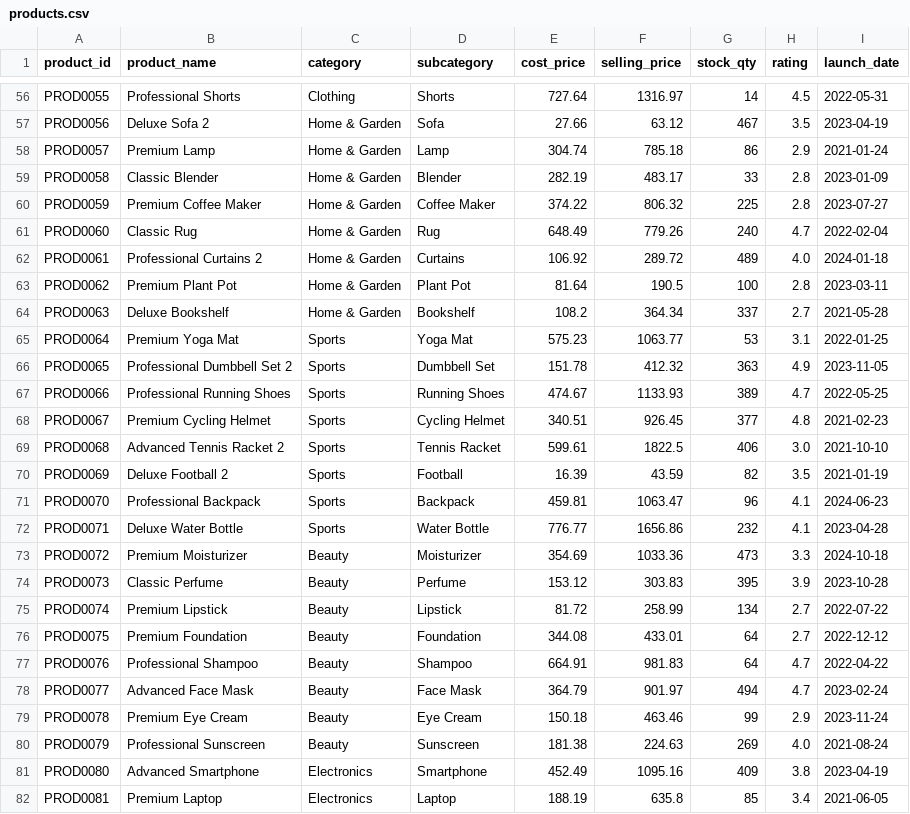
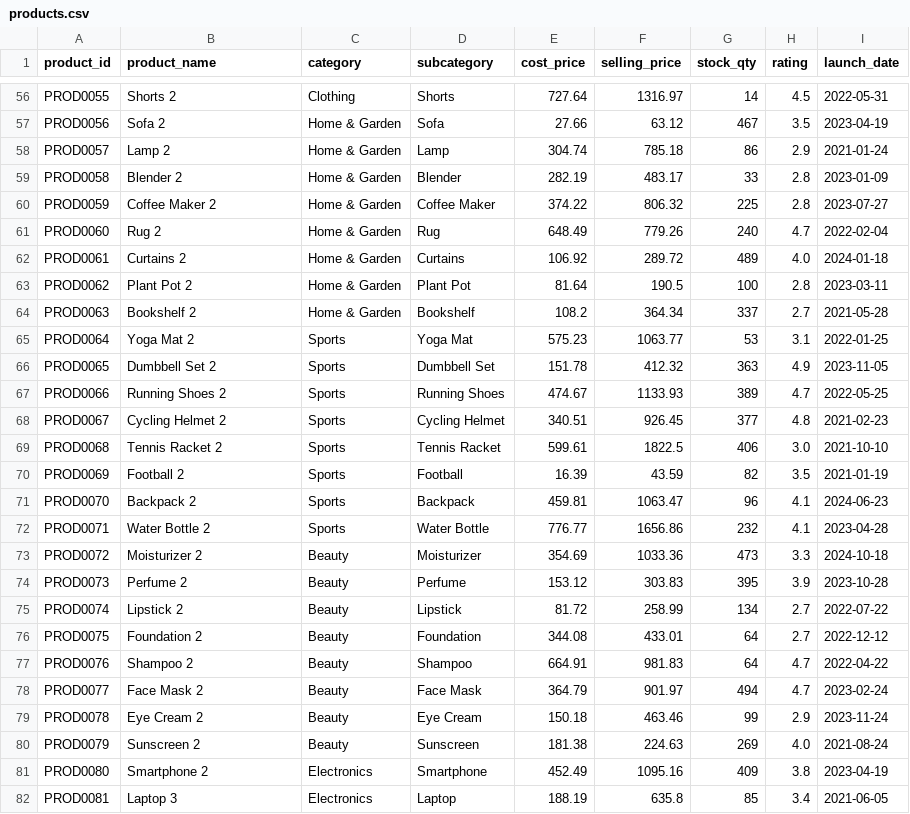
Before and after one commit to rishi-1603/E_commerce-Sales-and-Data-Analytics, a CSV file: data/raw/products.csv, drawn as a sheet; only a part is shown, gaps mark what is left out; the diff covers the shown part only; the diff names each change by its address in the sheet, - before the commit and + after, or states it on an @@ line.

Commit message:
feat: rename all 150 products to simple natural names (no suffixes, no duplicates)

```diff
--- a/data/raw/products.csv
+++ b/data/raw/products.csv
-B56 (product_name): Professional Shorts
+B56 (product_name): Shorts 2
-B57 (product_name): Deluxe Sofa 2
+B57 (product_name): Sofa 2
-B58 (product_name): Premium Lamp
+B58 (product_name): Lamp 2
-B59 (product_name): Classic Blender
+B59 (product_name): Blender 2
-B60 (product_name): Premium Coffee Maker
+B60 (product_name): Coffee Maker 2
-B61 (product_name): Classic Rug
+B61 (product_name): Rug 2
-B62 (product_name): Professional Curtains 2
+B62 (product_name): Curtains 2
-B63 (product_name): Premium Plant Pot
+B63 (product_name): Plant Pot 2
-B64 (product_name): Deluxe Bookshelf
+B64 (product_name): Bookshelf 2
-B65 (product_name): Premium Yoga Mat
+B65 (product_name): Yoga Mat 2
-B66 (product_name): Professional Dumbbell Set 2
+B66 (product_name): Dumbbell Set 2
-B67 (product_name): Professional Running Shoes
+B67 (product_name): Running Shoes 2
-B68 (product_name): Premium Cycling Helmet
+B68 (product_name): Cycling Helmet 2
-B69 (product_name): Advanced Tennis Racket 2
+B69 (product_name): Tennis Racket 2
-B70 (product_name): Deluxe Football 2
+B70 (product_name): Football 2
-B71 (product_name): Professional Backpack
+B71 (product_name): Backpack 2
-B72 (product_name): Deluxe Water Bottle
+B72 (product_name): Water Bottle 2
-B73 (product_name): Premium Moisturizer
+B73 (product_name): Moisturizer 2
-B74 (product_name): Classic Perfume
+B74 (product_name): Perfume 2
-B75 (product_name): Premium Lipstick
+B75 (product_name): Lipstick 2
-B76 (product_name): Premium Foundation
+B76 (product_name): Foundation 2
-B77 (product_name): Professional Shampoo
+B77 (product_name): Shampoo 2
-B78 (product_name): Advanced Face Mask
+B78 (product_name): Face Mask 2
-B79 (product_name): Premium Eye Cream
+B79 (product_name): Eye Cream 2
-B80 (product_name): Professional Sunscreen
+B80 (product_name): Sunscreen 2
-B81 (product_name): Advanced Smartphone
+B81 (product_name): Smartphone 2
-B82 (product_name): Premium Laptop
+B82 (product_name): Laptop 3
```
Also changed, not shown: 123 edited cells elsewhere in this file, data/processed/product_profitability.csv, 5 other files.
